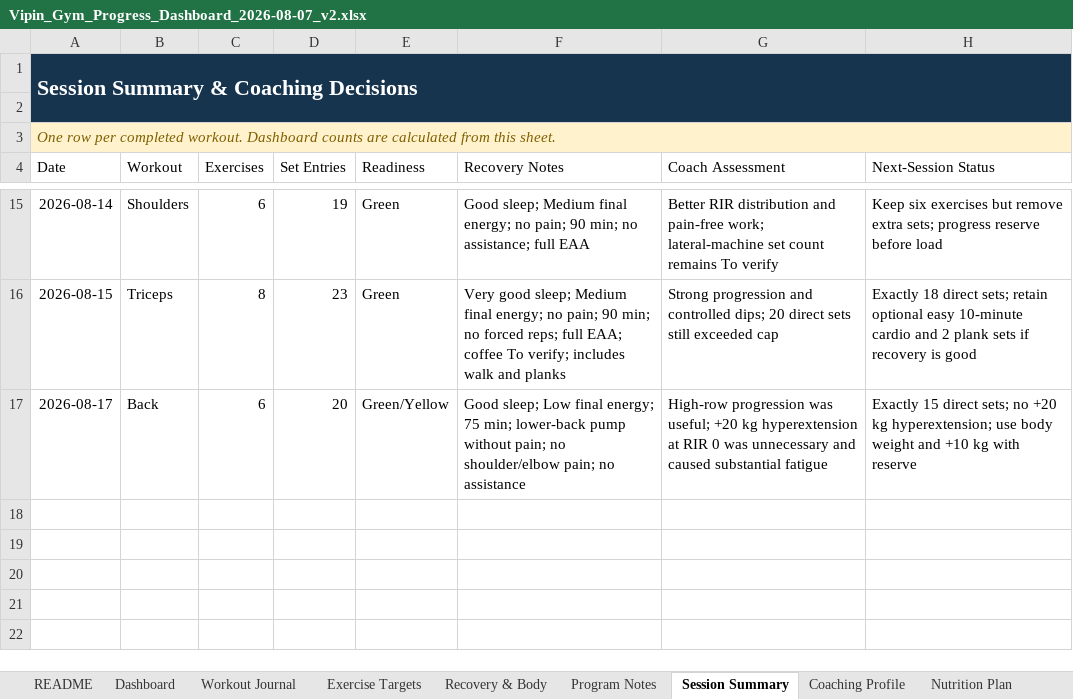
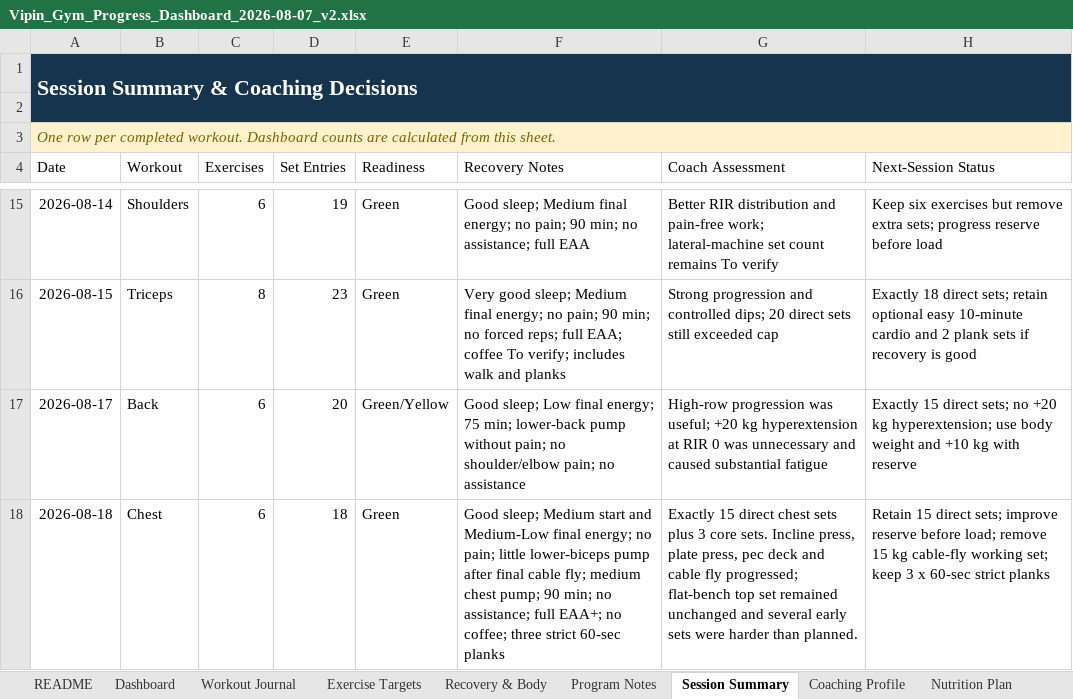
Before and after one commit to vippinn-ai/vipin-gym-dashboard, an Excel workbook: Vipin_Gym_Progress_Dashboard_2026-08-07_v2.xlsx, sheet Session Summary, drawn as a sheet; only a part is shown, gaps mark what is left out; values as stored, in another font and other column widths than the file's, no borders; table styles not drawn; the diff names each change by its address in the sheet, - before the commit and + after, or states it on an @@ line.

Commit message:
Log August 18 chest workout

```diff
--- a/Vipin_Gym_Progress_Dashboard_2026-08-07_v2.xlsx (sheet Session Summary)
+++ b/Vipin_Gym_Progress_Dashboard_2026-08-07_v2.xlsx (sheet Session Summary)
+row 18: 2026-08-18 | Chest | 6 | 18 | Green | Good sleep; Medium start and Medium-Low final energy; no pain; little lower-biceps pump after final cable fly; medium chest pump; 90 min; no assistance; full EAA+; no coffee; three strict 60-sec planks | Exactly 15 direct chest sets plus 3 core sets. Incline press, plate press, pec deck and cable fly progressed; flat-bench top set remained unchanged and several early sets were harder than planned. | Retain 15 direct sets; improve reserve before load; remove 15 kg cable-fly working set; keep 3 x 60-sec strict planks
```
Also changed, not shown: sheet Workout Journal, sheet Exercise Targets, sheet Dashboard, sheet Recovery & Body, sheet Coaching Profile, sheet Program Notes, charts or pictures, gym-dashboard/public/sources/Vipin_Gym_Progress_Dashboard_2026-08-07_v2.xlsx, 5 other files.
